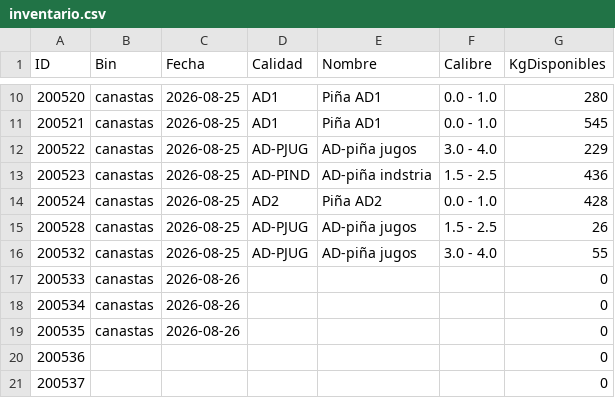
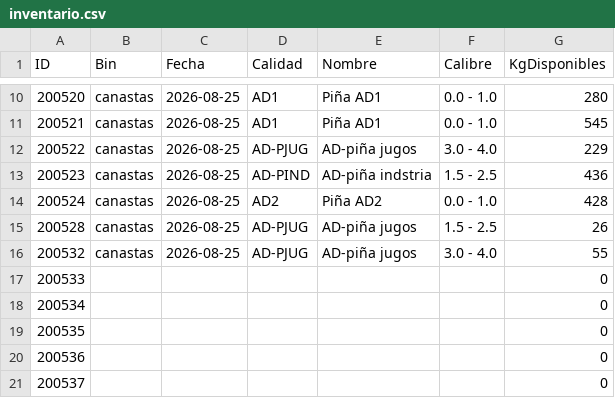
Before and after one commit to logisticaguapa-arch/inventario-fruta, a CSV file: inventario.csv, drawn as a sheet; only a part is shown, gaps mark what is left out.

```diff
--- a/inventario.csv
+++ b/inventario.csv
@@ -16,5 +16,5 @@ ID,Bin,Fecha,Calidad,Nombre,Calibre,KgDisponibles
 200532,canastas,2026-08-25,AD-PJUG,AD-piña jugos,3.0 - 4.0,55
-200533,canastas,2026-08-26,,,,0
-200534,canastas,2026-08-26,,,,0
-200535,canastas,2026-08-26,,,,0
+200533,,,,,,0
+200534,,,,,,0
+200535,,,,,,0
 200536,,,,,,0
```
Also changed, not shown: 1 other file.
